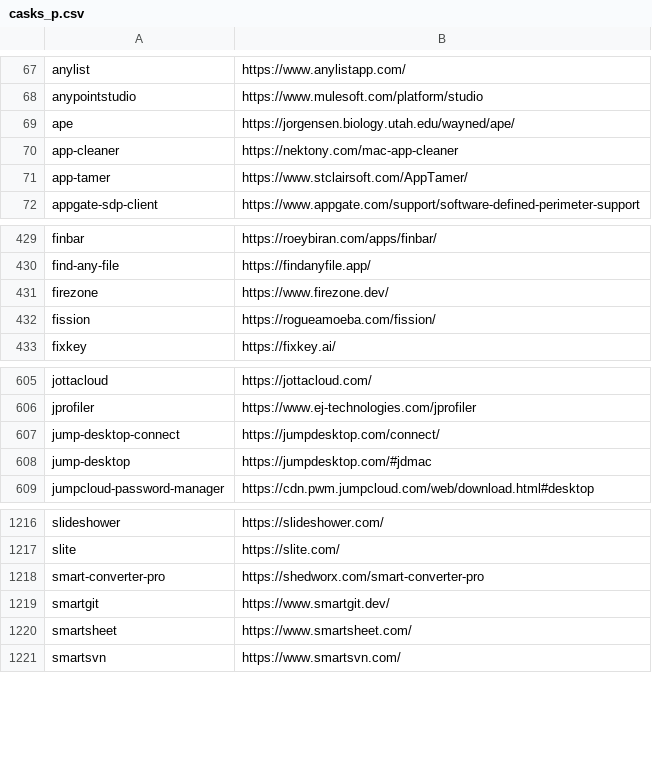
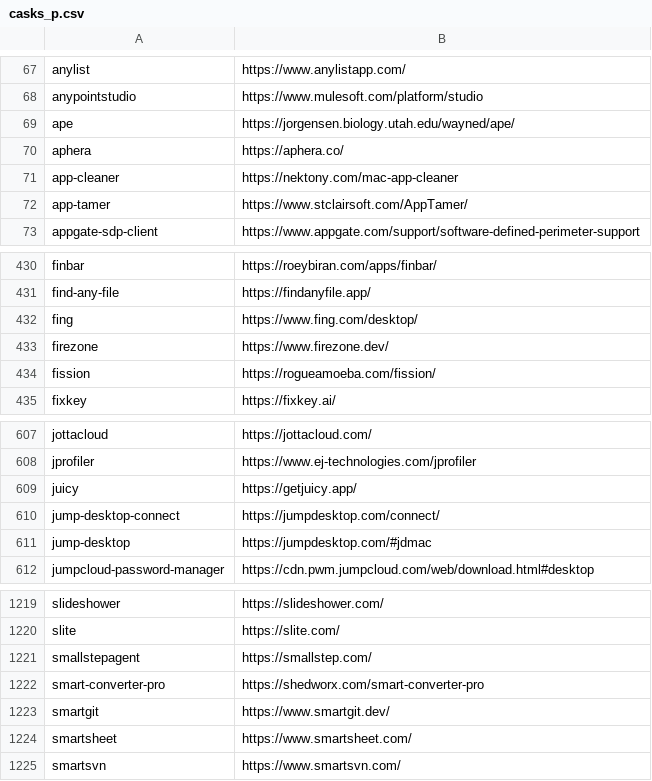
Before and after one commit to tinhkyaw/tinhkyaw, a CSV file: lists/casks_p.csv, drawn as a sheet; only a part is shown, gaps mark what is left out; the diff names each change by its address in the sheet, - before the commit and + after, or states it on an @@ line.

```diff
--- a/lists/casks_p.csv
+++ b/lists/casks_p.csv
+row 70: aphera | https://aphera.co/
+row 432: fing | https://www.fing.com/desktop/
+row 609: juicy | https://getjuicy.app/
+row 1221: smallstepagent | https://smallstep.com/
```
Also changed, not shown: lists/casks.csv, 2 other files.
